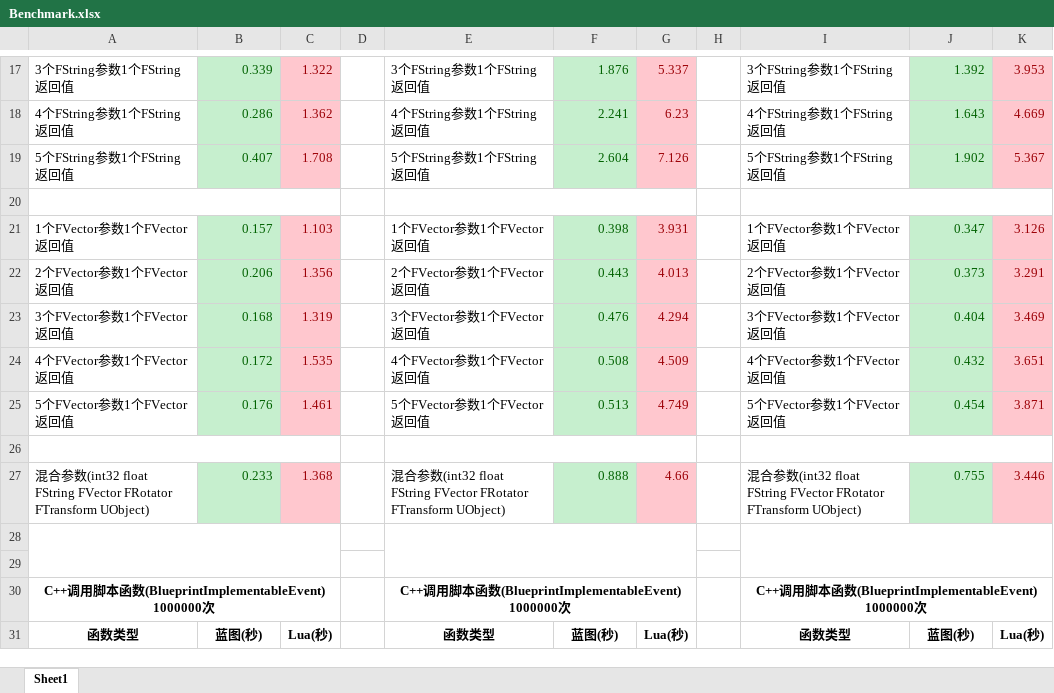
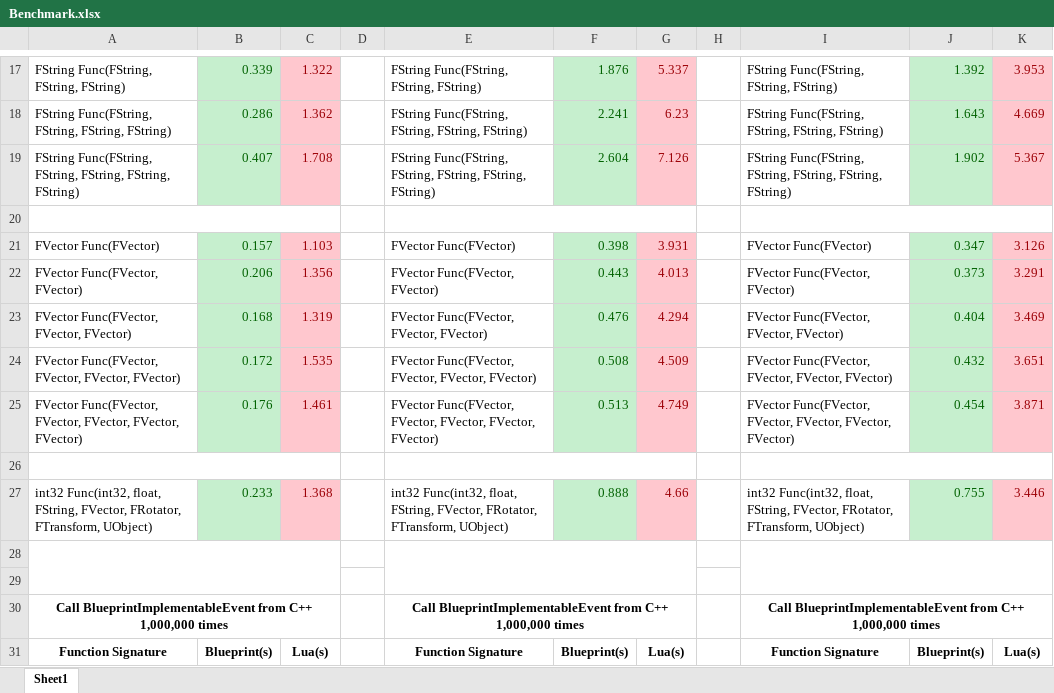
Before and after one commit to jashking/Bluelua, an Excel workbook: Benchmark.xlsx, sheet Sheet1, drawn as a sheet; only a part is shown, gaps mark what is left out; values as stored, in another font and other column widths than the file's, no borders; removed rows and columns are numbered as before the commit, all else as after; the diff covers the shown part only; the diff names each change by its address in the sheet, - before the commit and + after, or states it on an @@ line.

```diff
--- a/Benchmark.xlsx (sheet Sheet1)
+++ b/Benchmark.xlsx (sheet Sheet1)
-A17: 3个FString参数1个FString返回值
+A17: FString Func(FString, FString, FString)
-E17: 3个FString参数1个FString返回值
+E17: FString Func(FString, FString, FString)
-I17: 3个FString参数1个FString返回值
+I17: FString Func(FString, FString, FString)
-A18: 4个FString参数1个FString返回值
+A18: FString Func(FString, FString, FString, FString)
-E18: 4个FString参数1个FString返回值
+E18: FString Func(FString, FString, FString, FString)
-I18: 4个FString参数1个FString返回值
+I18: FString Func(FString, FString, FString, FString)
-A19: 5个FString参数1个FString返回值
+A19: FString Func(FString, FString, FString, FString, FString)
-E19: 5个FString参数1个FString返回值
+E19: FString Func(FString, FString, FString, FString, FString)
-I19: 5个FString参数1个FString返回值
+I19: FString Func(FString, FString, FString, FString, FString)
-A21: 1个FVector参数1个FVector返回值
+A21: FVector Func(FVector)
-E21: 1个FVector参数1个FVector返回值
+E21: FVector Func(FVector)
-I21: 1个FVector参数1个FVector返回值
+I21: FVector Func(FVector)
-A22: 2个FVector参数1个FVector返回值
+A22: FVector Func(FVector, FVector)
-E22: 2个FVector参数1个FVector返回值
+E22: FVector Func(FVector, FVector)
-I22: 2个FVector参数1个FVector返回值
+I22: FVector Func(FVector, FVector)
-A23: 3个FVector参数1个FVector返回值
+A23: FVector Func(FVector, FVector, FVector)
-E23: 3个FVector参数1个FVector返回值
+E23: FVector Func(FVector, FVector, FVector)
-I23: 3个FVector参数1个FVector返回值
+I23: FVector Func(FVector, FVector, FVector)
-A24: 4个FVector参数1个FVector返回值
+A24: FVector Func(FVector, FVector, FVector, FVector)
-E24: 4个FVector参数1个FVector返回值
+E24: FVector Func(FVector, FVector, FVector, FVector)
-I24: 4个FVector参数1个FVector返回值
+I24: FVector Func(FVector, FVector, FVector, FVector)
-A25: 5个FVector参数1个FVector返回值
+A25: FVector Func(FVector, FVector, FVector, FVector, FVector)
-E25: 5个FVector参数1个FVector返回值
+E25: FVector Func(FVector, FVector, FVector, FVector, FVector)
-I25: 5个FVector参数1个FVector返回值
+I25: FVector Func(FVector, FVector, FVector, FVector, FVector)
-A27: 混合参数(int32 float FString FVector FRotator FTransform UObject)
+A27: int32 Func(int32, float, FString, FVector, FRotator, FTransform, UObject)
-E27: 混合参数(int32 float FString FVector FRotator FTransform UObject)
+E27: int32 Func(int32, float, FString, FVector, FRotator, FTransform, UObject)
-I27: 混合参数(int32 float FString FVector FRotator FTransform UObject)
+I27: int32 Func(int32, float, FString, FVector, FRotator, FTransform, UObject)
-row 30: C++调用脚本函数(BlueprintImplementableEvent) 1000000次 |  |  |  | C++调用脚本函数(BlueprintImplementableEvent) 1000000次 |  |  |  | C++调用脚本函数(BlueprintImplementableEvent) 1000000次
-row 31: 函数类型 | 蓝图(秒) | Lua(秒) |  | 函数类型 | 蓝图(秒) | Lua(秒) |  | 函数类型 | 蓝图(秒) | Lua(秒)
+row 30: Call BlueprintImplementableEvent from C++ 1,000,000 times |  |  |  | Call BlueprintImplementableEvent from C++ 1,000,000 times |  |  |  | Call BlueprintImplementableEvent from C++ 1,000,000 times
+row 31: Function Signature | Blueprint(s) | Lua(s) |  | Function Signature | Blueprint(s) | Lua(s) |  | Function Signature | Blueprint(s) | Lua(s)
```
Also changed, not shown: 2 added rows, 2 removed rows and 77 edited cells elsewhere in this sheet, 2 other files.
